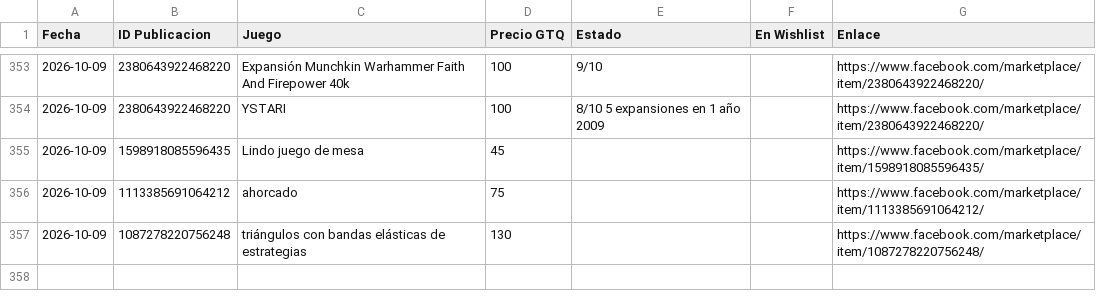
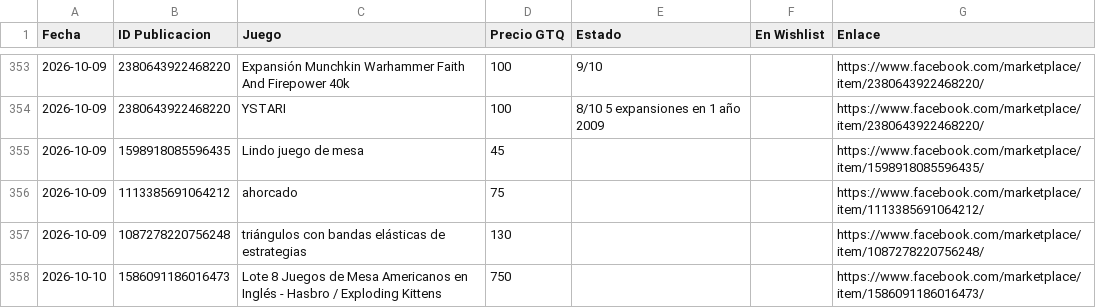
Before and after one commit to Josecito1002/boardgames-tracker, a CSV file: historial.csv, drawn as a sheet; only a part is shown, gaps mark what is left out; the diff names each change by its address in the sheet, - before the commit and + after, or states it on an @@ line.

```diff
--- a/historial.csv
+++ b/historial.csv
+row 358: 2026-10-10 | 1586091186016473 | Lote 8 Juegos de Mesa Americanos en Inglés - Hasbro / Exploding Kittens | 750 |  |  | https://www.facebook.com/marketplace/item/1586091186016473/
```
Also changed, not shown: 1 other file.
